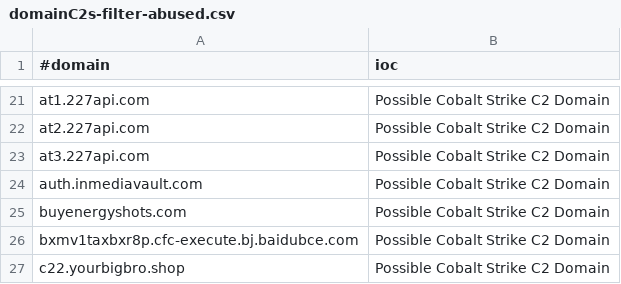
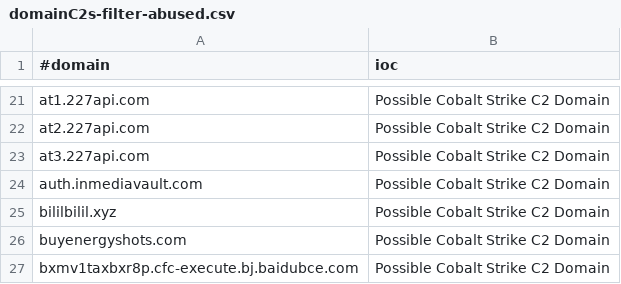
Before and after one commit to Xavier001/IOCs, a CSV file: domainC2s-filter-abused.csv, drawn as a sheet; only a part is shown, gaps mark what is left out; the shorter side is filled out with more unchanged rows; the diff names each change by its address in the sheet, - before the commit and + after, or states it on an @@ line.

```diff
--- a/domainC2s-filter-abused.csv
+++ b/domainC2s-filter-abused.csv
+row 25: bililbilil.xyz | Possible Cobalt Strike C2 Domain
```
Also changed, not shown: IPC2s.csv, domainC2swithURL.csv, 5 other files.
